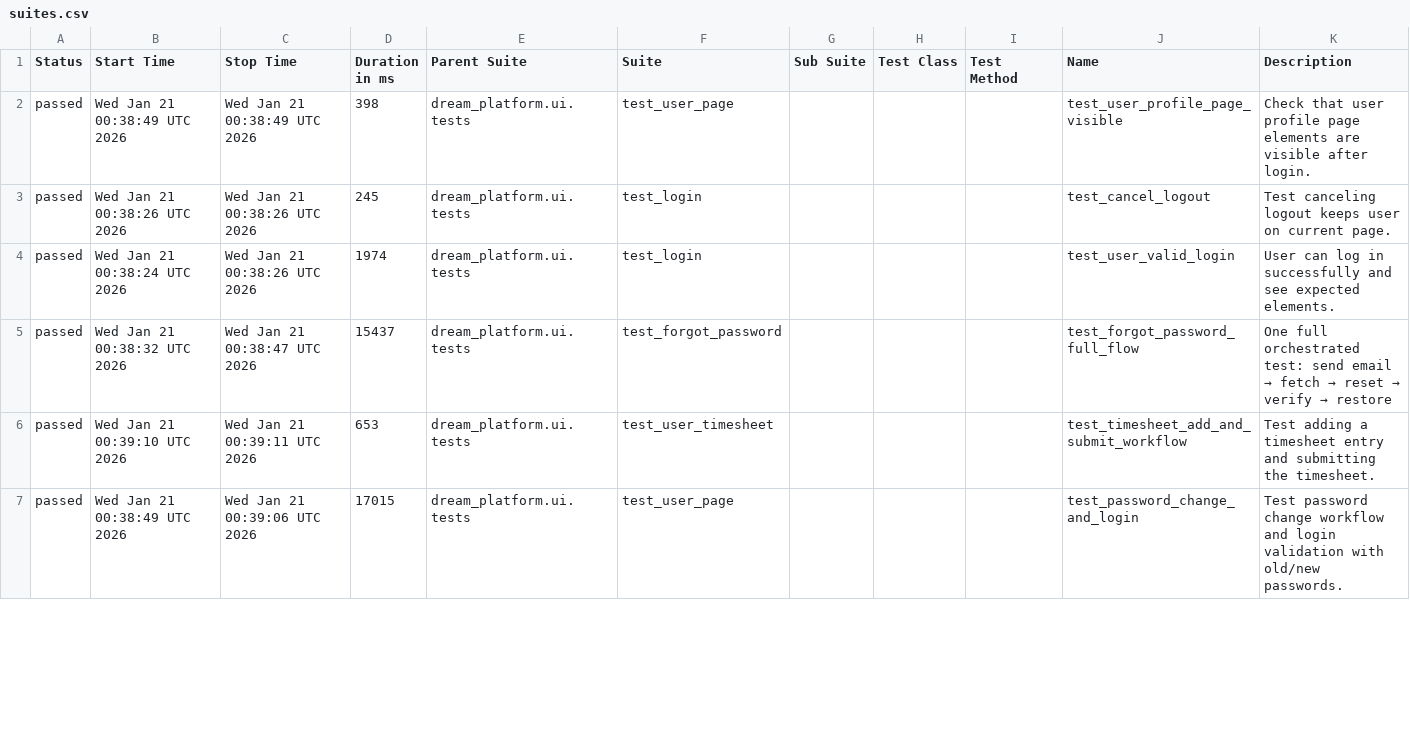
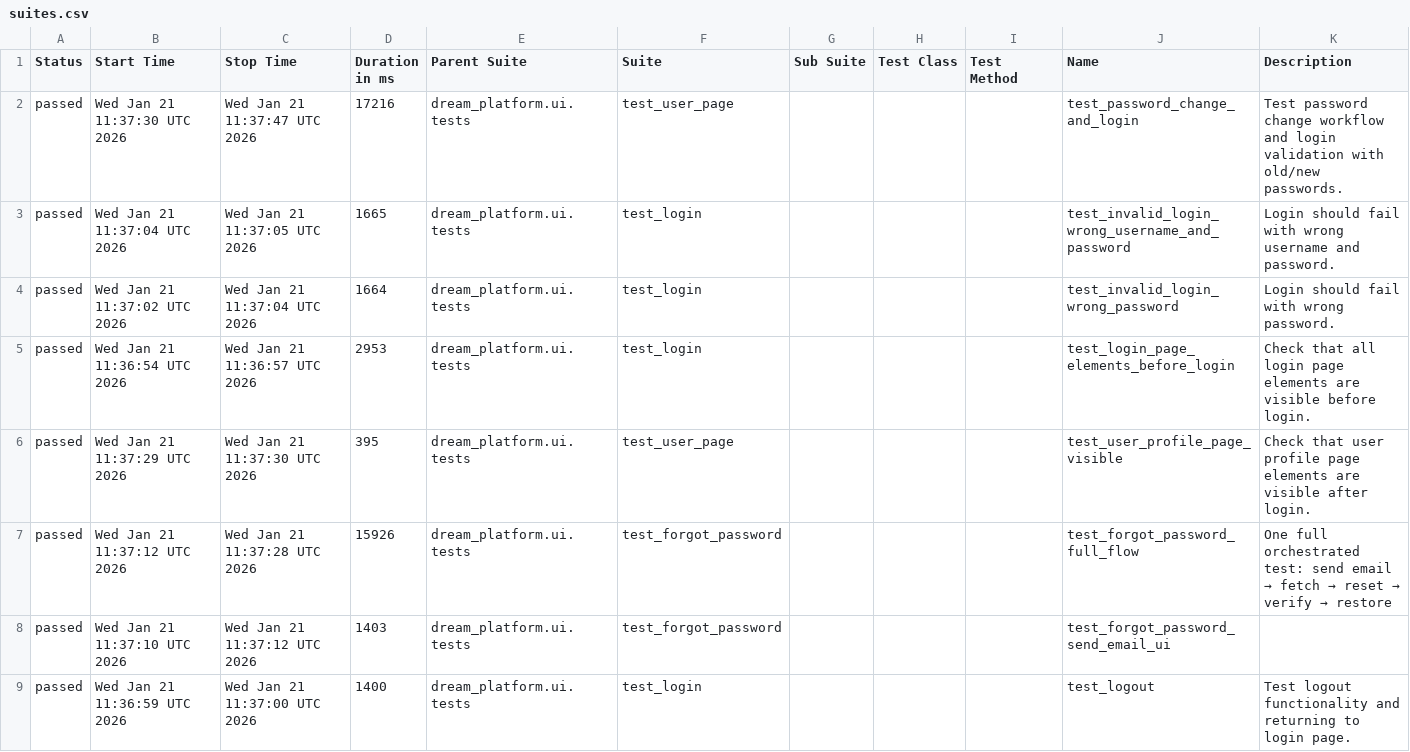
Before and after one commit to YnP-ME/test-automation, a CSV file: allure-report/data/suites.csv, drawn as a sheet; only a part is shown; the diff covers the shown part only.

```diff
--- a/allure-report/data/suites.csv
+++ b/allure-report/data/suites.csv
@@ -1,7 +1,9 @@
 "Status","Start Time","Stop Time","Duration in ms","Parent Suite","Suite","Sub Suite","Test Class","Test Method","Name","Description"
-"passed","Wed Jan 21 00:38:49 UTC 2026","Wed Jan 21 00:38:49 UTC 2026","398","dream_platform.ui.tests","test_user_page","","","","test_user_profile_page_visible","Check that user profile page elements are visible after login."
-"passed","Wed Jan 21 00:38:26 UTC 2026","Wed Jan 21 00:38:26 UTC 2026","245","dream_platform.ui.tests","test_login","","","","test_cancel_logout","Test canceling logout keeps user on current page."
-"passed","Wed Jan 21 00:38:24 UTC 2026","Wed Jan 21 00:38:26 UTC 2026","1974","dream_platform.ui.tests","test_login","","","","test_user_valid_login","User can log in successfully and see expected elements."
-"passed","Wed Jan 21 00:38:32 UTC 2026","Wed Jan 21 00:38:47 UTC 2026","15437","dream_platform.ui.tests","test_forgot_password","","","","test_forgot_password_full_flow","One full orchestrated test: send email → fetch → reset → verify → restore"
-"passed","Wed Jan 21 00:39:10 UTC 2026","Wed Jan 21 00:39:11 UTC 2026","653","dream_platform.ui.tests","test_user_timesheet","","","","test_timesheet_add_and_submit_workflow","Test adding a timesheet entry and submitting the timesheet."
-"passed","Wed Jan 21 00:38:49 UTC 2026","Wed Jan 21 00:39:06 UTC 2026","17015","dream_platform.ui.tests","test_user_page","","","","test_password_change_and_login","Test password change workflow and login validation with old/new passwords."
+"passed","Wed Jan 21 11:37:30 UTC 2026","Wed Jan 21 11:37:47 UTC 2026","17216","dream_platform.ui.tests","test_user_page","","","","test_password_change_and_login","Test password change workflow and login validation with old/new passwords."
+"passed","Wed Jan 21 11:37:04 UTC 2026","Wed Jan 21 11:37:05 UTC 2026","1665","dream_platform.ui.tests","test_login","","","","test_invalid_login_wrong_username_and_password","Login should fail with wrong username and password."
+"passed","Wed Jan 21 11:37:02 UTC 2026","Wed Jan 21 11:37:04 UTC 2026","1664","dream_platform.ui.tests","test_login","","","","test_invalid_login_wrong_password","Login should fail with wrong password."
+"passed","Wed Jan 21 11:36:54 UTC 2026","Wed Jan 21 11:36:57 UTC 2026","2953","dream_platform.ui.tests","test_login","","","","test_login_page_elements_before_login","Check that all login page elements are visible before login."
+"passed","Wed Jan 21 11:37:29 UTC 2026","Wed Jan 21 11:37:30 UTC 2026","395","dream_platform.ui.tests","test_user_page","","","","test_user_profile_page_visible","Check that user profile page elements are visible after login."
+"passed","Wed Jan 21 11:37:12 UTC 2026","Wed Jan 21 11:37:28 UTC 2026","15926","dream_platform.ui.tests","test_forgot_password","","","","test_forgot_password_full_flow","One full orchestrated test: send email → fetch → reset → verify → restore"
+"passed","Wed Jan 21 11:37:10 UTC 2026","Wed Jan 21 11:37:12 UTC 2026","1403","dream_platform.ui.tests","test_forgot_password","","","","test_forgot_password_send_email_ui",""
+"passed","Wed Jan 21 11:36:59 UTC 2026","Wed Jan 21 11:37:00 UTC 2026","1400","dream_platform.ui.tests","test_login","","","","test_logout","Test logout functionality and returning to login page."
```
Also changed, not shown: 2 removed rows and 39 edited cells elsewhere in this file, 56 other files.
